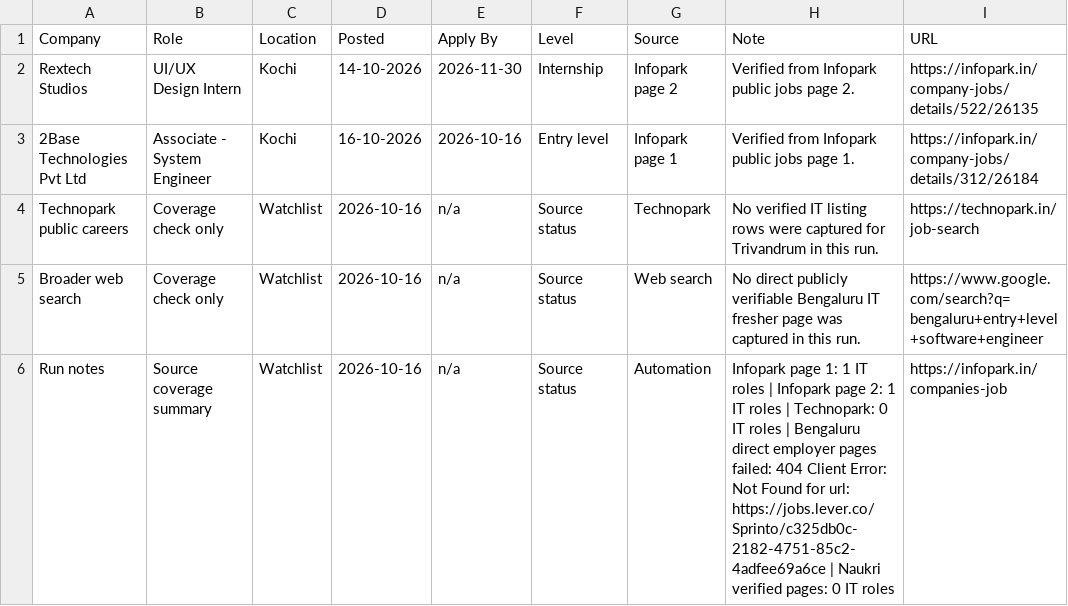
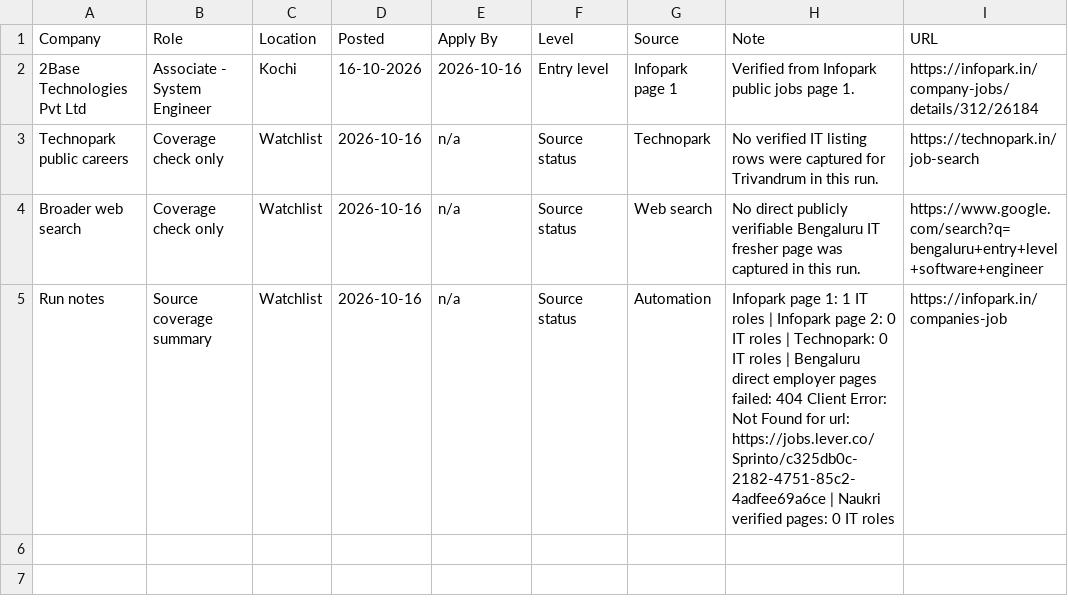
Before and after one commit to sk-learner/Automation-freshers-job-alert, a CSV file: outputs/freshers-job-board.csv, drawn as a sheet.

```diff
--- a/outputs/freshers-job-board.csv
+++ b/outputs/freshers-job-board.csv
@@ -1,3 +1,2 @@
 Company,Role,Location,Posted,Apply By,Level,Source,Note,URL
-Rextech Studios,UI/UX Design Intern,Kochi,14-10-2026,2026-11-30,Internship,Infopark page 2,Verified from Infopark public jobs page 2.,https://infopark.in/company-jobs/details/522/26135
 2Base Technologies Pvt Ltd,Associate - System Engineer,Kochi,16-10-2026,2026-10-16,Entry level,Infopark page 1,Verified from Infopark public jobs page 1.,https://infopark.in/company-jobs/details/312/26184
@@ -5,2 +4,2 @@ Technopark public careers,Coverage check only,Watchlist,2026-10-16,n/a,Source st
 Broader web search,Coverage check only,Watchlist,2026-10-16,n/a,Source status,Web search,No direct publicly verifiable Bengaluru IT fresher page was captured in this run.,https://www.google.com/search?q=bengaluru+entry+level+software+engineer
-Run notes,Source coverage summary,Watchlist,2026-10-16,n/a,Source status,Automation,Infopark page 1: 1 IT roles | Infopark page 2: 1 IT roles | Technopark: 0 IT roles | Bengaluru direct employer pages failed: 404 Client Error: Not Found for url: https://jobs.lever.co/Sprinto/c325db0c-2182-4751-85c2-4adfee69a6ce | Naukri verified pages: 0 IT roles,https://infopark.in/companies-job
+Run notes,Source coverage summary,Watchlist,2026-10-16,n/a,Source status,Automation,Infopark page 1: 1 IT roles | Infopark page 2: 0 IT roles | Technopark: 0 IT roles | Bengaluru direct employer pages failed: 404 Client Error: Not Found for url: https://jobs.lever.co/Sprinto/c325db0c-2182-4751-85c2-4adfee69a6ce | Naukri verified pages: 0 IT roles,https://infopark.in/companies-job
```
Also changed, not shown: docs/freshers-job-board.csv, 4 other files.
